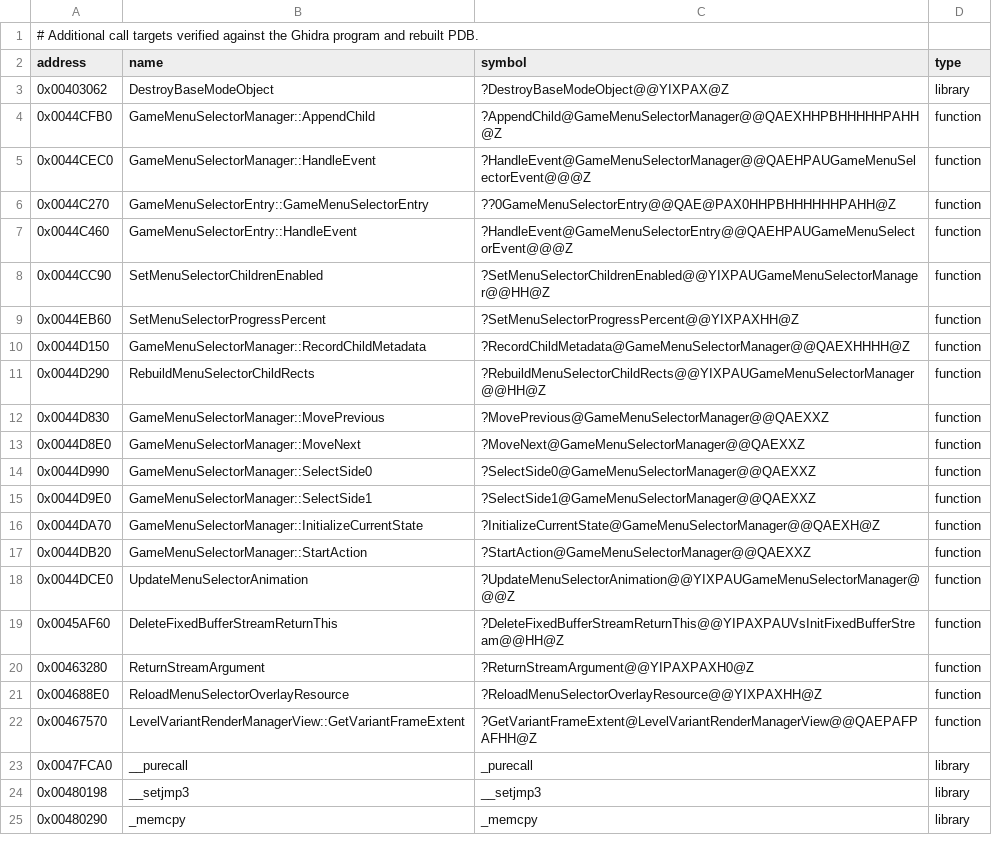
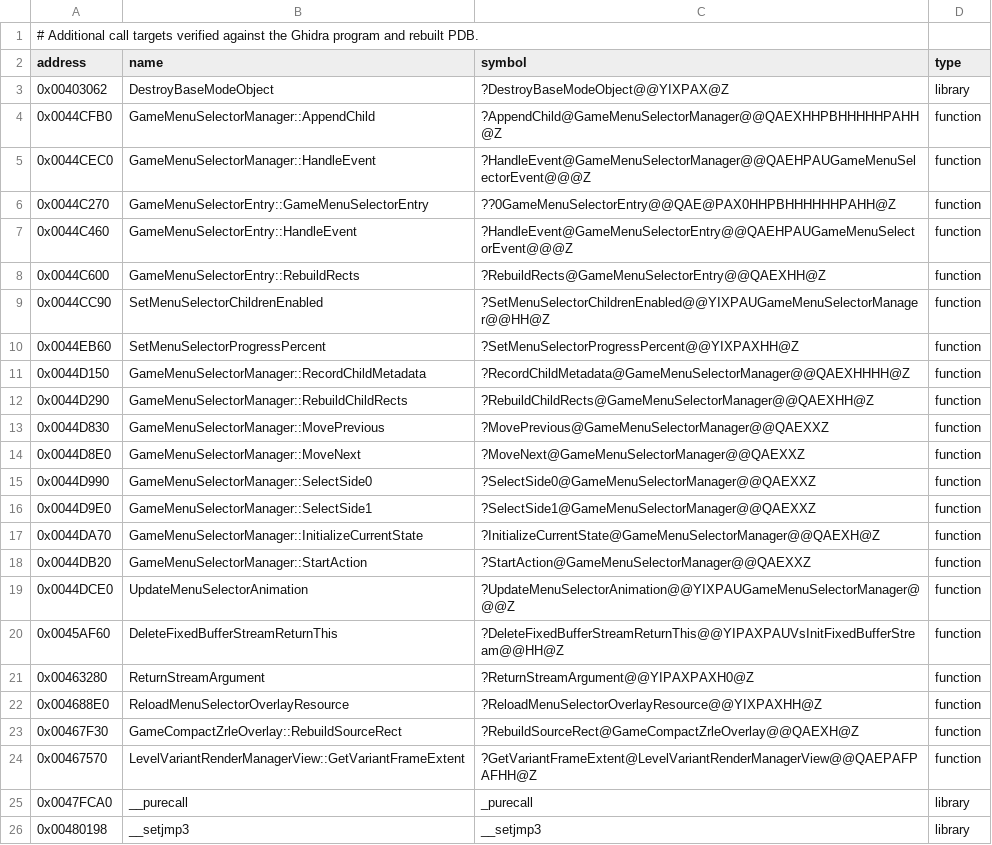
Before and after one commit to vonhoff/lemball-decomp, a CSV file: data/runtime-symbols.csv, drawn as a sheet; only a part is shown; the shorter side is filled out with more unchanged rows.

Commit message:
Recover selector hit rectangle classes

```diff
--- a/data/runtime-symbols.csv
+++ b/data/runtime-symbols.csv
@@ -7,2 +7,3 @@ address,name,symbol,type
 0x0044C460,GameMenuSelectorEntry::HandleEvent,?HandleEvent@GameMenuSelectorEntry@@QAEHPAUGameMenuSelectorEvent@@@Z,function
+0x0044C600,GameMenuSelectorEntry::RebuildRects,?RebuildRects@GameMenuSelectorEntry@@QAEXHH@Z,function
 0x0044CC90,SetMenuSelectorChildrenEnabled,?SetMenuSelectorChildrenEnabled@@YIXPAUGameMenuSelectorManager@@HH@Z,function
@@ -10,3 +11,3 @@ address,name,symbol,type
 0x0044D150,GameMenuSelectorManager::RecordChildMetadata,?RecordChildMetadata@GameMenuSelectorManager@@QAEXHHHH@Z,function
-0x0044D290,RebuildMenuSelectorChildRects,?RebuildMenuSelectorChildRects@@YIXPAUGameMenuSelectorManager@@HH@Z,function
+0x0044D290,GameMenuSelectorManager::RebuildChildRects,?RebuildChildRects@GameMenuSelectorManager@@QAEXHH@Z,function
 0x0044D830,GameMenuSelectorManager::MovePrevious,?MovePrevious@GameMenuSelectorManager@@QAEXXZ,function
@@ -21,2 +22,3 @@ address,name,symbol,type
 0x004688E0,ReloadMenuSelectorOverlayResource,?ReloadMenuSelectorOverlayResource@@YIXPAXHH@Z,function
+0x00467F30,GameCompactZrleOverlay::RebuildSourceRect,?RebuildSourceRect@GameCompactZrleOverlay@@QAEXH@Z,function
 0x00467570,LevelVariantRenderManagerView::GetVariantFrameExtent,?GetVariantFrameExtent@LevelVariantRenderManagerView@@QAEPAFPAFHH@Z,function
```
Also changed, not shown: 2 other files.
